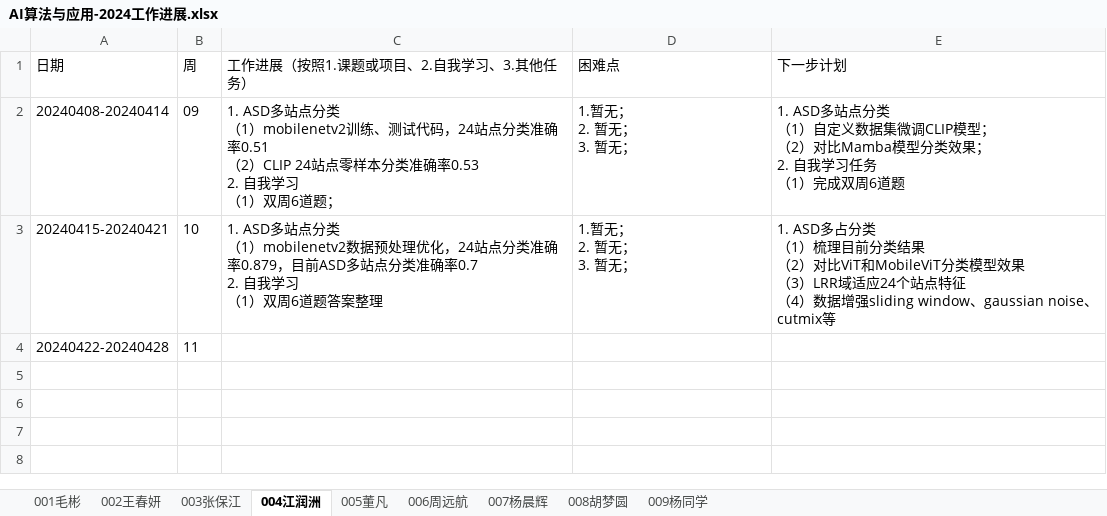
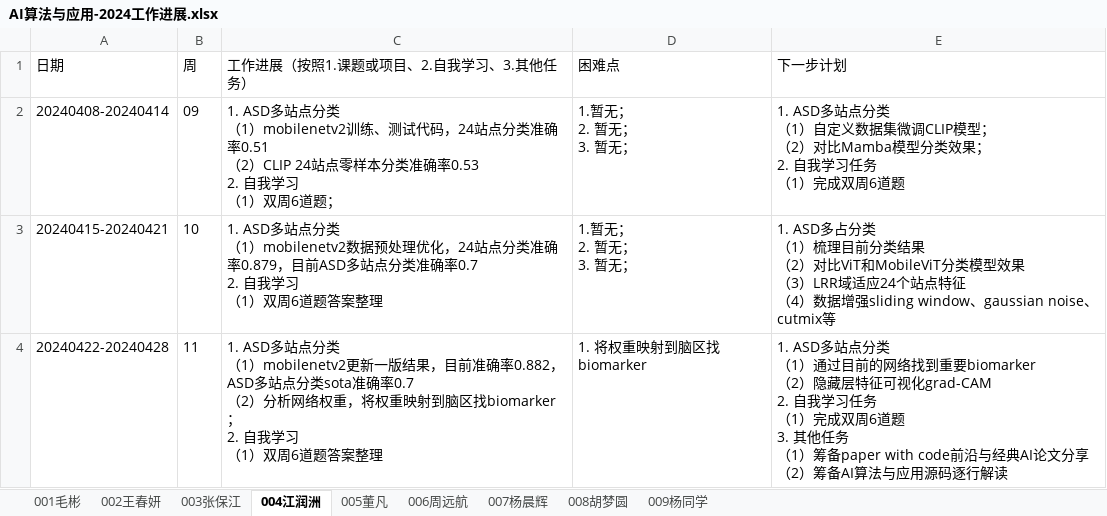
Before and after one commit to BioMedicalAI-Learner/AI-Algorithm-and-Application-Group, an Excel workbook: 工作进展/AI算法与应用-2024工作进展.xlsx, sheet 004江润洲, drawn as a sheet; values as stored, in another font and other column widths than the file's, no borders; ↵ is a line break in a cell; the diff names each change by its address in the sheet, - before the commit and + after, or states it on an @@ line.

Commit message:
Add files via upload

```diff
--- a/工作进展/AI算法与应用-2024工作进展.xlsx (sheet 004江润洲)
+++ b/工作进展/AI算法与应用-2024工作进展.xlsx (sheet 004江润洲)
-C4 (工作进展（按照1.课题或项目、2.自我学习、3.其他任务）): (empty)
+C4 (工作进展（按照1.课题或项目、2.自我学习、3.其他任务）): 1. ASD多站点分类 ↵ （1）mobilenetv2更新一版结果，目前准确率0.882，ASD多站点分类sota准确率0.7 ↵ （2）分析网络权重，将权重映射到脑区找biomarker； ↵ 2. 自我学习 ↵ （1）双周6道题答案整理
-D4 (困难点): (empty)
+D4 (困难点): 1. 将权重映射到脑区找biomarker
-E4 (下一步计划): (empty)
+E4 (下一步计划): 1. ASD多站点分类 ↵ （1）通过目前的网络找到重要biomarker ↵ （2）隐藏层特征可视化grad-CAM ↵ 2. 自我学习任务 ↵ （1）完成双周6道题 ↵ 3. 其他任务 ↵ （1）筹备paper with code前沿与经典AI论文分享 ↵ （2）筹备AI算法与应用源码逐行解读
```
